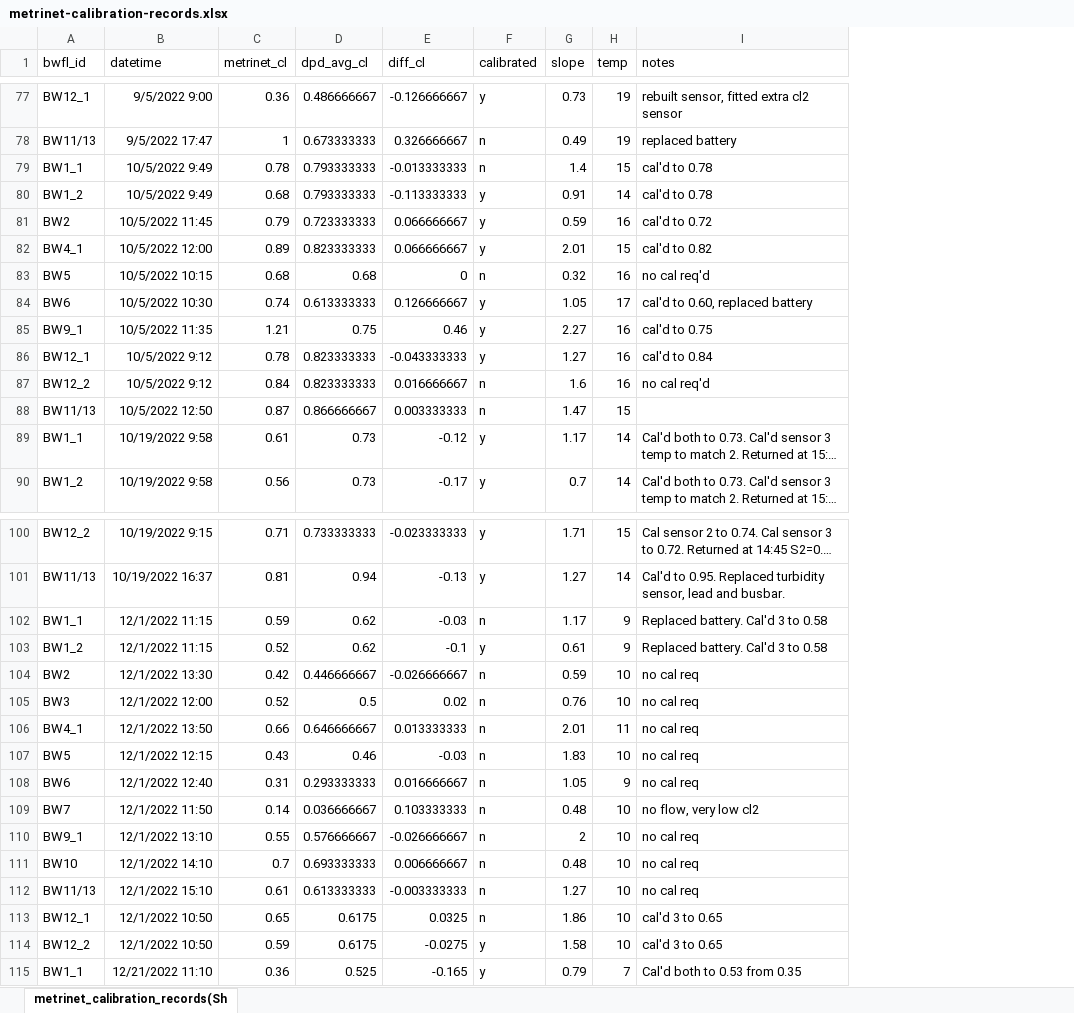
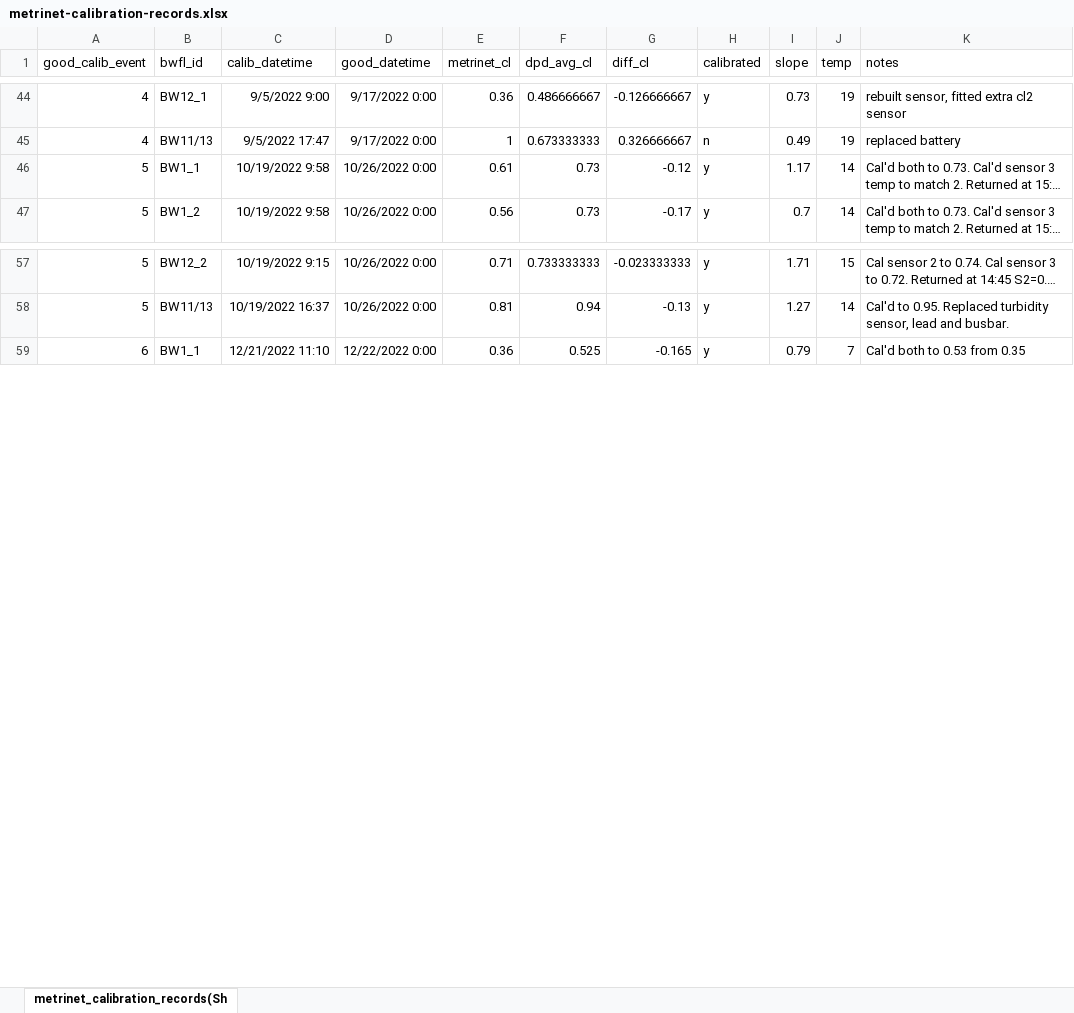
Before and after one commit to bradleywjenks/bayesian-wq-calibration, an Excel workbook: data/timeseries/raw/metrinet-calibration-records.xlsx, sheet metrinet_calibration_records(Sh, drawn as a sheet; only a part is shown, gaps mark what is left out; long unchanged cells end in …; values as stored, in another font and other column widths than the file's, no borders; removed rows and columns are numbered as before the commit, all else as after; the diff covers the shown part only; the diff names each change by its address in the sheet, - before the commit and + after, or states it on an @@ line.

Commit message:
update good data periods in metrinet calibration records

```diff
--- a/data/timeseries/raw/metrinet-calibration-records.xlsx (sheet metrinet_calibration_records(Sh)
+++ b/data/timeseries/raw/metrinet-calibration-records.xlsx (sheet metrinet_calibration_records(Sh)
+column A (good_calib_event), rows 44-47: 4 | 4 | 5 | 5; rows 57-59: 5 | 5 | 6
+column D (good_datetime), rows 44-47: 9/17/2022 0:00 | 9/17/2022 0:00 | 10/26/2022 0:00 | 10/26/2022 0:00; rows 57-59: 10/26/2022 0:00 | 10/26/2022 0:00 | 12/22/2022 0:00
-C1: datetime
+C1: calib_datetime
-row 79: BW1_1 | 10/5/2022 9:49 | 0.78 | 0.793333333 | -0.013333333 | n | 1.4 | 15 | cal'd to 0.78
-row 80: BW1_2 | 10/5/2022 9:49 | 0.68 | 0.793333333 | -0.113333333 | y | 0.91 | 14 | cal'd to 0.78
-row 81: BW2 | 10/5/2022 11:45 | 0.79 | 0.723333333 | 0.066666667 | y | 0.59 | 16 | cal'd to 0.72
-row 82: BW4_1 | 10/5/2022 12:00 | 0.89 | 0.823333333 | 0.066666667 | y | 2.01 | 15 | cal'd to 0.82
-row 83: BW5 | 10/5/2022 10:15 | 0.68 | 0.68 | 0 | n | 0.32 | 16 | no cal req'd
-row 84: BW6 | 10/5/2022 10:30 | 0.74 | 0.613333333 | 0.126666667 | y | 1.05 | 17 | cal'd to 0.60, replaced battery
-row 85: BW9_1 | 10/5/2022 11:35 | 1.21 | 0.75 | 0.46 | y | 2.27 | 16 | cal'd to 0.75
-row 86: BW12_1 | 10/5/2022 9:12 | 0.78 | 0.823333333 | -0.043333333 | y | 1.27 | 16 | cal'd to 0.84
-row 87: BW12_2 | 10/5/2022 9:12 | 0.84 | 0.823333333 | 0.016666667 | n | 1.6 | 16 | no cal req'd
-row 88: BW11/13 | 10/5/2022 12:50 | 0.87 | 0.866666667 | 0.003333333 | n | 1.47 | 15
-row 102: BW1_1 | 12/1/2022 11:15 | 0.59 | 0.62 | -0.03 | n | 1.17 | 9 | Replaced battery. Cal'd 3 to 0.58
-row 103: BW1_2 | 12/1/2022 11:15 | 0.52 | 0.62 | -0.1 | y | 0.61 | 9 | Replaced battery. Cal'd 3 to 0.58
-row 104: BW2 | 12/1/2022 13:30 | 0.42 | 0.446666667 | -0.026666667 | n | 0.59 | 10 | no cal req
-row 105: BW3 | 12/1/2022 12:00 | 0.52 | 0.5 | 0.02 | n | 0.76 | 10 | no cal req
-row 106: BW4_1 | 12/1/2022 13:50 | 0.66 | 0.646666667 | 0.013333333 | n | 2.01 | 11 | no cal req
-row 107: BW5 | 12/1/2022 12:15 | 0.43 | 0.46 | -0.03 | n | 1.83 | 10 | no cal req
-row 108: BW6 | 12/1/2022 12:40 | 0.31 | 0.293333333 | 0.016666667 | n | 1.05 | 9 | no cal req
-row 109: BW7 | 12/1/2022 11:50 | 0.14 | 0.036666667 | 0.103333333 | n | 0.48 | 10 | no flow, very low cl2
-row 110: BW9_1 | 12/1/2022 13:10 | 0.55 | 0.576666667 | -0.026666667 | n | 2 | 10 | no cal req
-row 111: BW10 | 12/1/2022 14:10 | 0.7 | 0.693333333 | 0.006666667 | n | 0.48 | 10 | no cal req
-row 112: BW11/13 | 12/1/2022 15:10 | 0.61 | 0.613333333 | -0.003333333 | n | 1.27 | 10 | no cal req
-row 113: BW12_1 | 12/1/2022 10:50 | 0.65 | 0.6175 | 0.0325 | n | 1.86 | 10 | cal'd 3 to 0.65
-row 114: BW12_2 | 12/1/2022 10:50 | 0.59 | 0.6175 | -0.0275 | y | 1.58 | 10 | cal'd 3 to 0.65
```
Also changed, not shown: 52 removed rows elsewhere in this sheet, 1 other file.
